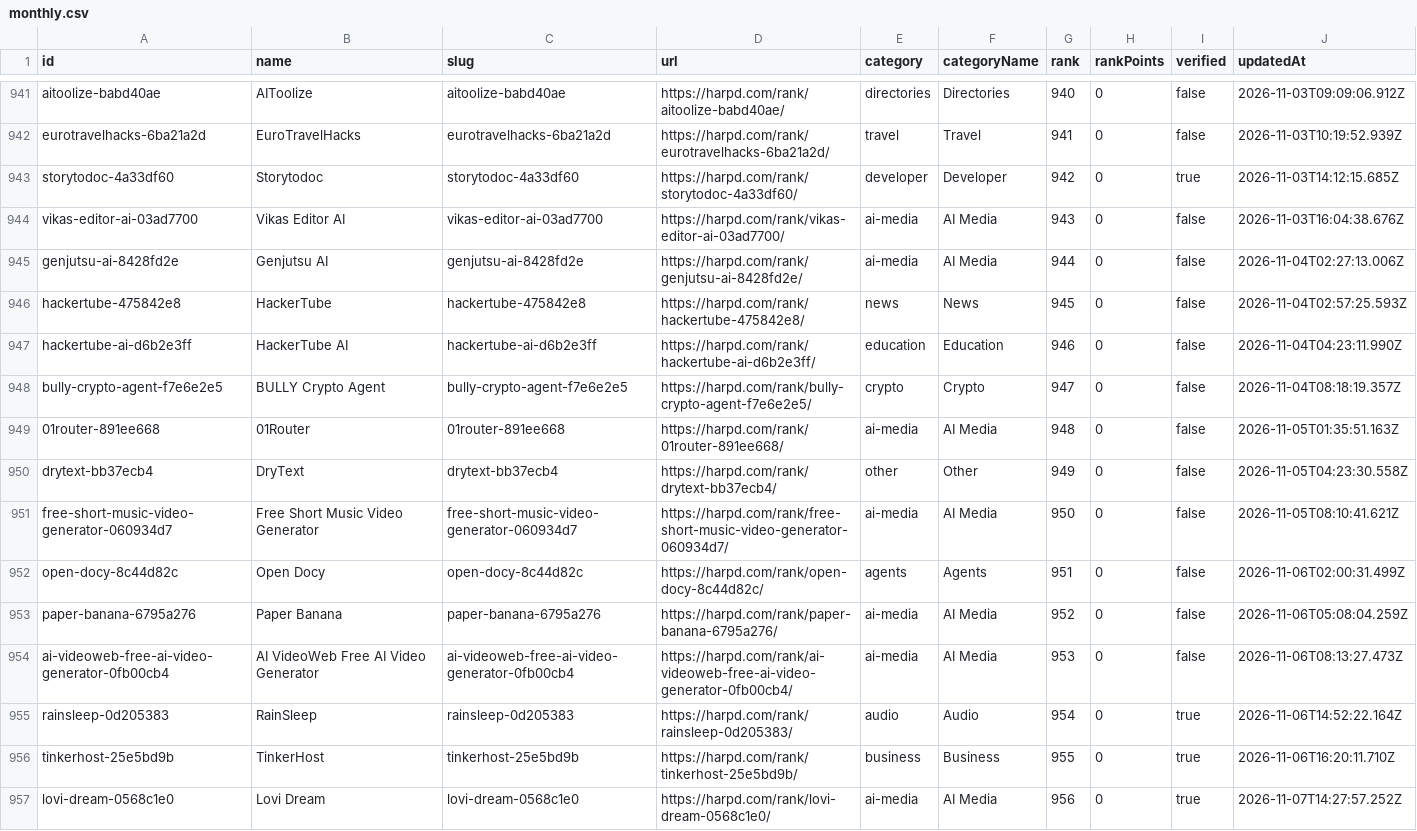
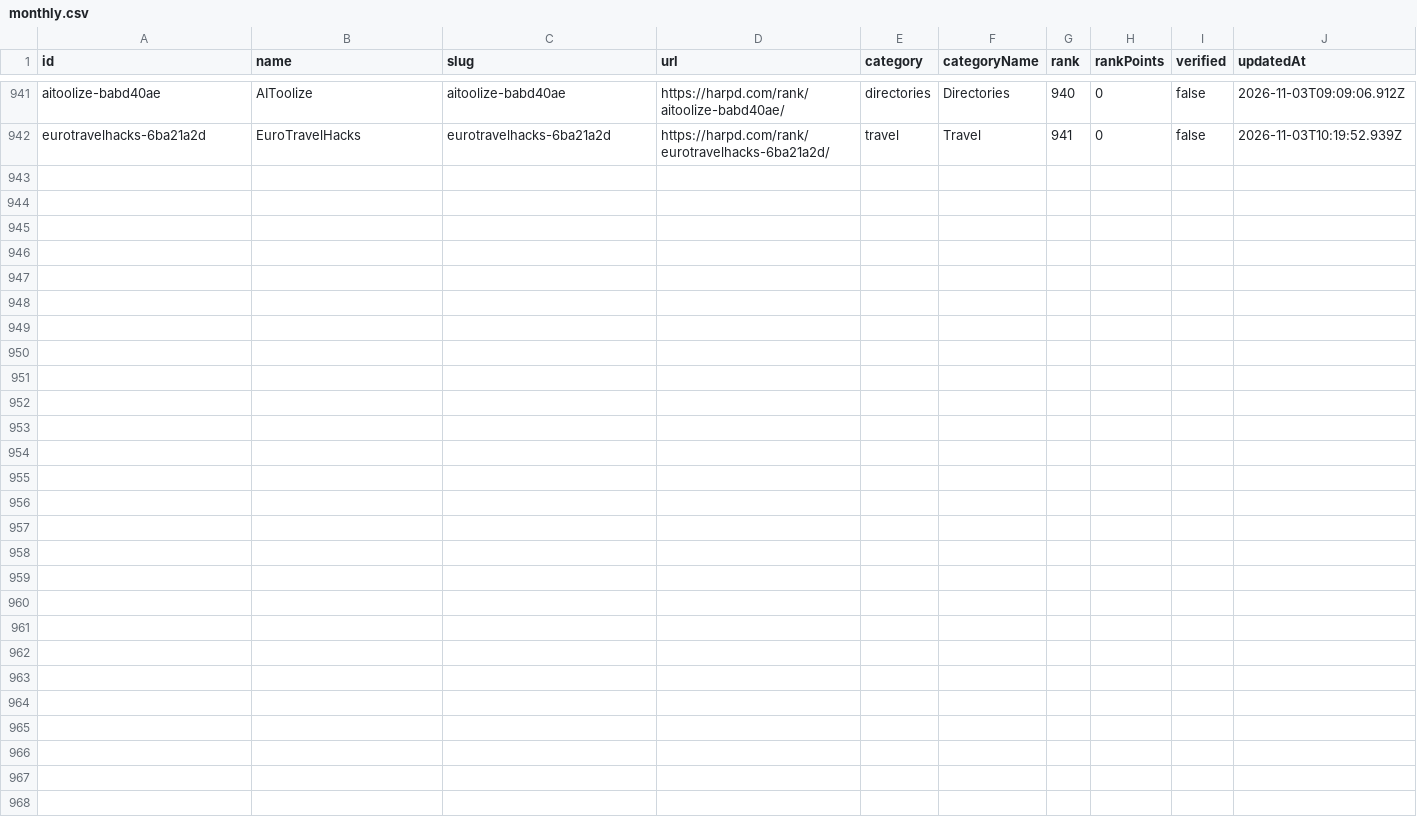
Before and after one commit to harpd-dev/harpd-ai-datasets, a CSV file: data/rankings/monthly.csv, drawn as a sheet; only a part is shown, gaps mark what is left out.

Commit message:
data: sync 2026-11-08

```diff
--- a/data/rankings/monthly.csv
+++ b/data/rankings/monthly.csv
@@ -942,16 +942 @@ aitoolize-babd40ae,AIToolize,aitoolize-babd40ae,https://harpd.com/rank/aitoolize
 eurotravelhacks-6ba21a2d,EuroTravelHacks,eurotravelhacks-6ba21a2d,https://harpd.com/rank/eurotravelhacks-6ba21a2d/,travel,Travel,941,0,false,2026-11-03T10:19:52.939Z
-storytodoc-4a33df60,Storytodoc,storytodoc-4a33df60,https://harpd.com/rank/storytodoc-4a33df60/,developer,Developer,942,0,true,2026-11-03T14:12:15.685Z
-vikas-editor-ai-03ad7700,Vikas Editor AI,vikas-editor-ai-03ad7700,https://harpd.com/rank/vikas-editor-ai-03ad7700/,ai-media,AI Media,943,0,false,2026-11-03T16:04:38.676Z
-genjutsu-ai-8428fd2e,Genjutsu AI,genjutsu-ai-8428fd2e,https://harpd.com/rank/genjutsu-ai-8428fd2e/,ai-media,AI Media,944,0,false,2026-11-04T02:27:13.006Z
-hackertube-475842e8,HackerTube,hackertube-475842e8,https://harpd.com/rank/hackertube-475842e8/,news,News,945,0,false,2026-11-04T02:57:25.593Z
-hackertube-ai-d6b2e3ff,HackerTube AI,hackertube-ai-d6b2e3ff,https://harpd.com/rank/hackertube-ai-d6b2e3ff/,education,Education,946,0,false,2026-11-04T04:23:11.990Z
-bully-crypto-agent-f7e6e2e5,BULLY Crypto Agent,bully-crypto-agent-f7e6e2e5,https://harpd.com/rank/bully-crypto-agent-f7e6e2e5/,crypto,Crypto,947,0,false,2026-11-04T08:18:19.357Z
-01router-891ee668,01Router,01router-891ee668,https://harpd.com/rank/01router-891ee668/,ai-media,AI Media,948,0,false,2026-11-05T01:35:51.163Z
-drytext-bb37ecb4,DryText,drytext-bb37ecb4,https://harpd.com/rank/drytext-bb37ecb4/,other,Other,949,0,false,2026-11-05T04:23:30.558Z
-free-short-music-video-generator-060934d7,Free Short Music Video Generator,free-short-music-video-generator-060934d7,https://harpd.com/rank/free-short-music-video-generator-060934d7/,ai-media,AI Media,950,0,false,2026-11-05T08:10:41.621Z
-open-docy-8c44d82c,Open Docy,open-docy-8c44d82c,https://harpd.com/rank/open-docy-8c44d82c/,agents,Agents,951,0,false,2026-11-06T02:00:31.499Z
-paper-banana-6795a276,Paper Banana,paper-banana-6795a276,https://harpd.com/rank/paper-banana-6795a276/,ai-media,AI Media,952,0,false,2026-11-06T05:08:04.259Z
-ai-videoweb-free-ai-video-generator-0fb00cb4,AI VideoWeb Free AI Video Generator,ai-videoweb-free-ai-video-generator-0fb00cb4,https://harpd.com/rank/ai-videoweb-free-ai-video-generator-0fb00cb4/,ai-media,AI Media,953,0,false,2026-11-06T08:13:27.473Z
-rainsleep-0d205383,RainSleep,rainsleep-0d205383,https://harpd.com/rank/rainsleep-0d205383/,audio,Audio,954,0,true,2026-11-06T14:52:22.164Z
-tinkerhost-25e5bd9b,TinkerHost,tinkerhost-25e5bd9b,https://harpd.com/rank/tinkerhost-25e5bd9b/,business,Business,955,0,true,2026-11-06T16:20:11.710Z
-lovi-dream-0568c1e0,Lovi Dream,lovi-dream-0568c1e0,https://harpd.com/rank/lovi-dream-0568c1e0/,ai-media,AI Media,956,0,true,2026-11-07T14:27:57.252Z
```
Also changed, not shown: data/evidence/evidence-claims.csv, data/rankings/overall.csv, 12 other files.
